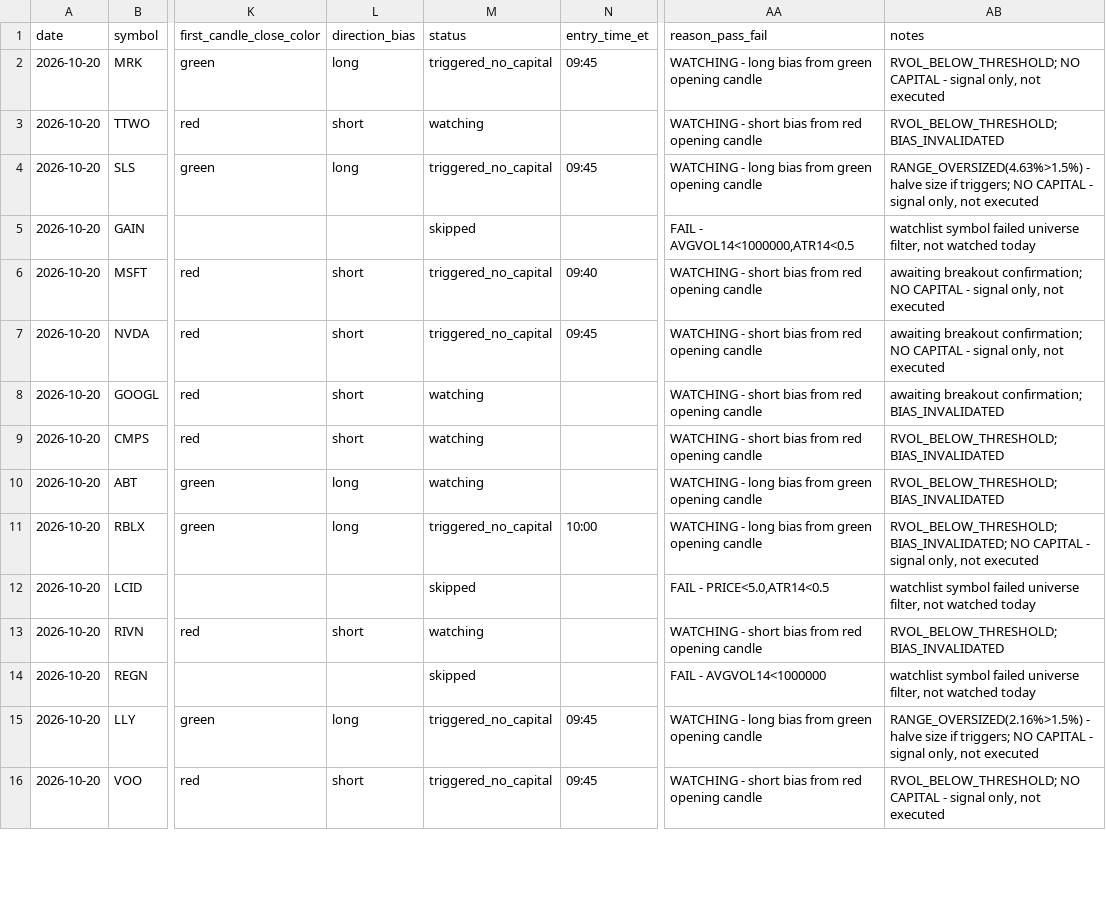
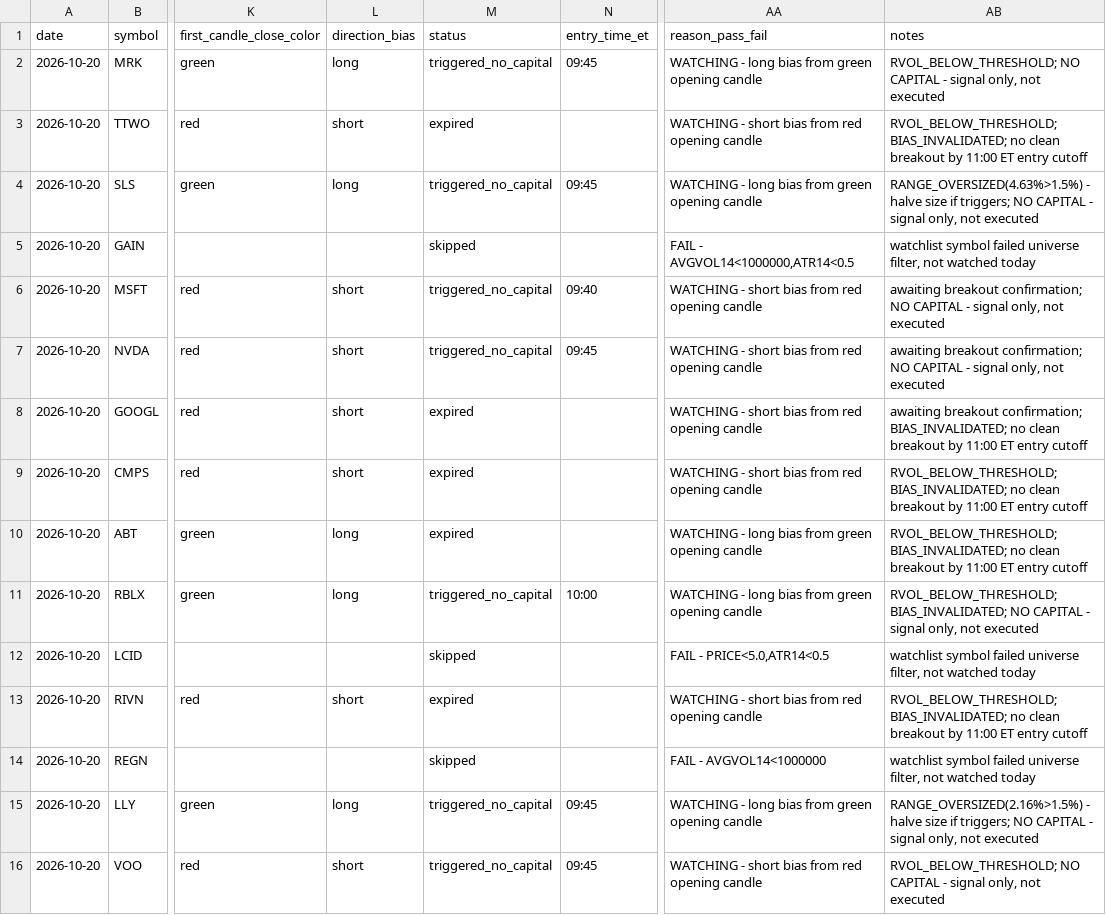
Before and after one commit to ssb0004-byte/trading, a CSV file: logs/trades/2026-10-20.csv, drawn as a sheet; only a part is shown, gaps mark what is left out; the diff covers the shown part only; the diff names each change by its address in the sheet, - before the commit and + after, or states it on an @@ line.

```diff
--- a/logs/trades/2026-10-20.csv
+++ b/logs/trades/2026-10-20.csv
-M3 (status): watching
+M3 (status): expired
-AB3 (notes): RVOL_BELOW_THRESHOLD; BIAS_INVALIDATED
+AB3 (notes): RVOL_BELOW_THRESHOLD; BIAS_INVALIDATED; no clean breakout by 11:00 ET entry cutoff
-M8:M10 (status): watching
+M8:M10 (status): expired
-AB8 (notes): …breakout confirmation; BIAS_INVALIDATED
+AB8 (notes): …breakout confirmation; BIAS_INVALIDATED; no clean breakout by 11:00 ET entry cutoff
-AB9:AB10 (notes): RVOL_BELOW_THRESHOLD; BIAS_INVALIDATED
+AB9:AB10 (notes): RVOL_BELOW_THRESHOLD; BIAS_INVALIDATED; no clean breakout by 11:00 ET entry cutoff
-M13 (status): watching
+M13 (status): expired
-AB13 (notes): RVOL_BELOW_THRESHOLD; BIAS_INVALIDATED
+AB13 (notes): RVOL_BELOW_THRESHOLD; BIAS_INVALIDATED; no clean breakout by 11:00 ET entry cutoff
```
Also changed, not shown: 34 edited cells elsewhere in this file.
